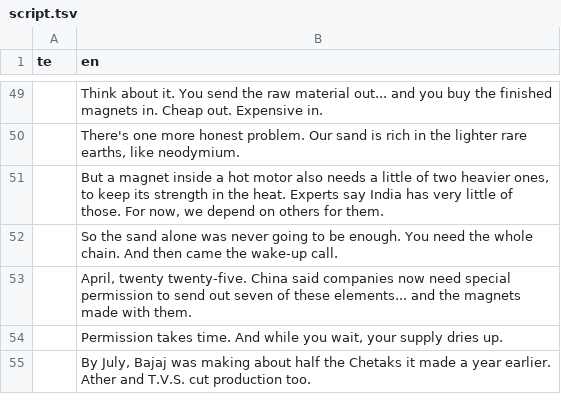
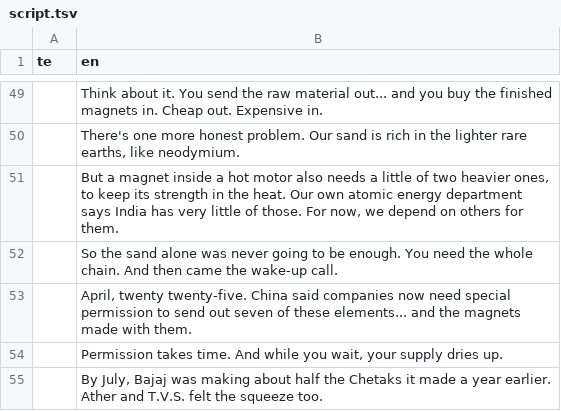
Before and after one commit to mkmk749278/Creator, a TSV file: projects/rare-earth-magnets/script.tsv, drawn as a sheet; only a part is shown, gaps mark what is left out; the diff covers the shown part only.

```diff
--- a/projects/rare-earth-magnets/script.tsv
+++ b/projects/rare-earth-magnets/script.tsv
@@ -50,3 +50,3 @@ te	en
 	There's one more honest problem. Our sand is rich in the lighter rare earths, like neodymium.
-	But a magnet inside a hot motor also needs a little of two heavier ones, to keep its strength in the heat. Experts say India has very little of those. For now, we depend on others for them.
+	But a magnet inside a hot motor also needs a little of two heavier ones, to keep its strength in the heat. Our own atomic energy department says India has very little of those. For now, we depend on others for them.
 	So the sand alone was never going to be enough. You need the whole chain. And then came the wake-up call.
@@ -54,2 +54,2 @@ te	en
 	Permission takes time. And while you wait, your supply dries up.
-	By July, Bajaj was making about half the Chetaks it made a year earlier. Ather and T.V.S. cut production too.
+	By July, Bajaj was making about half the Chetaks it made a year earlier. Ather and T.V.S. felt the squeeze too.
```
Also changed, not shown: 19 edited cells elsewhere in this file, 5 other files.
